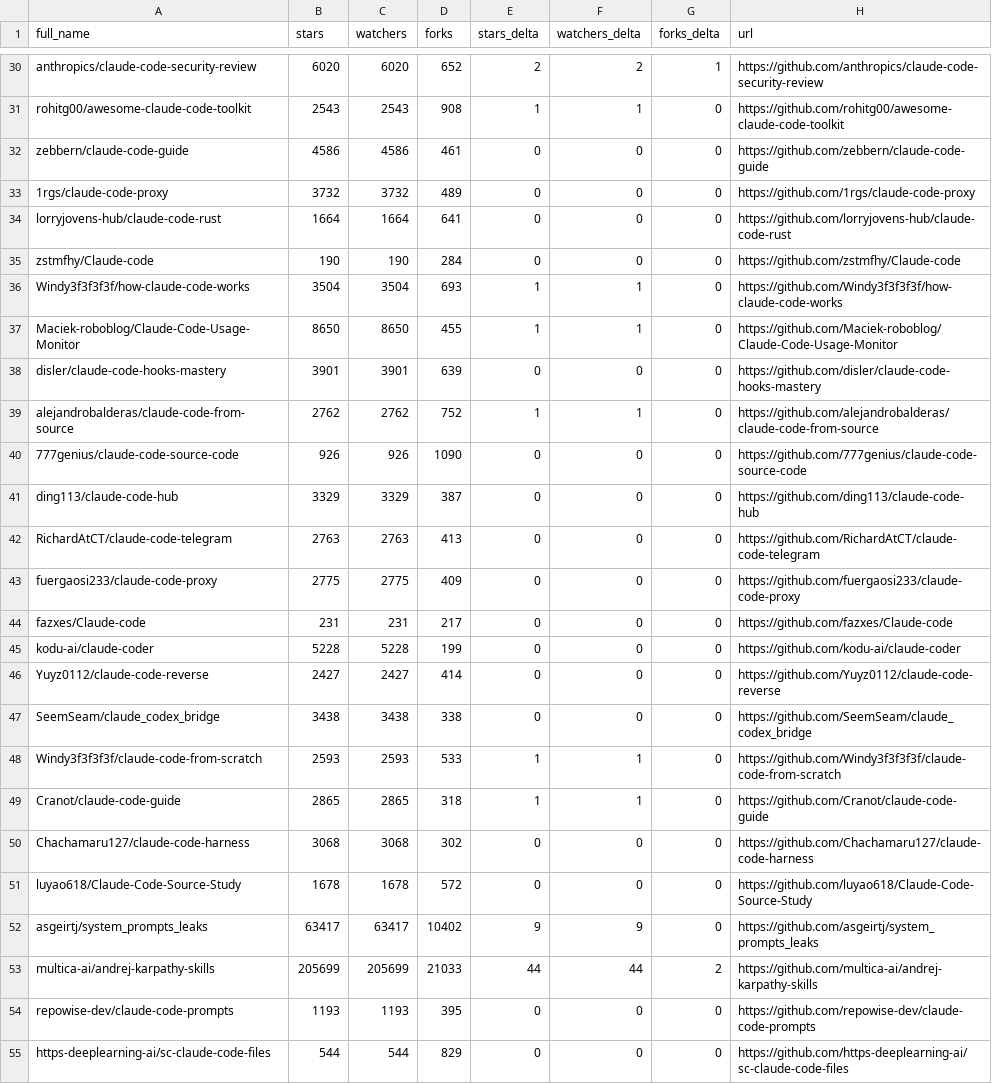
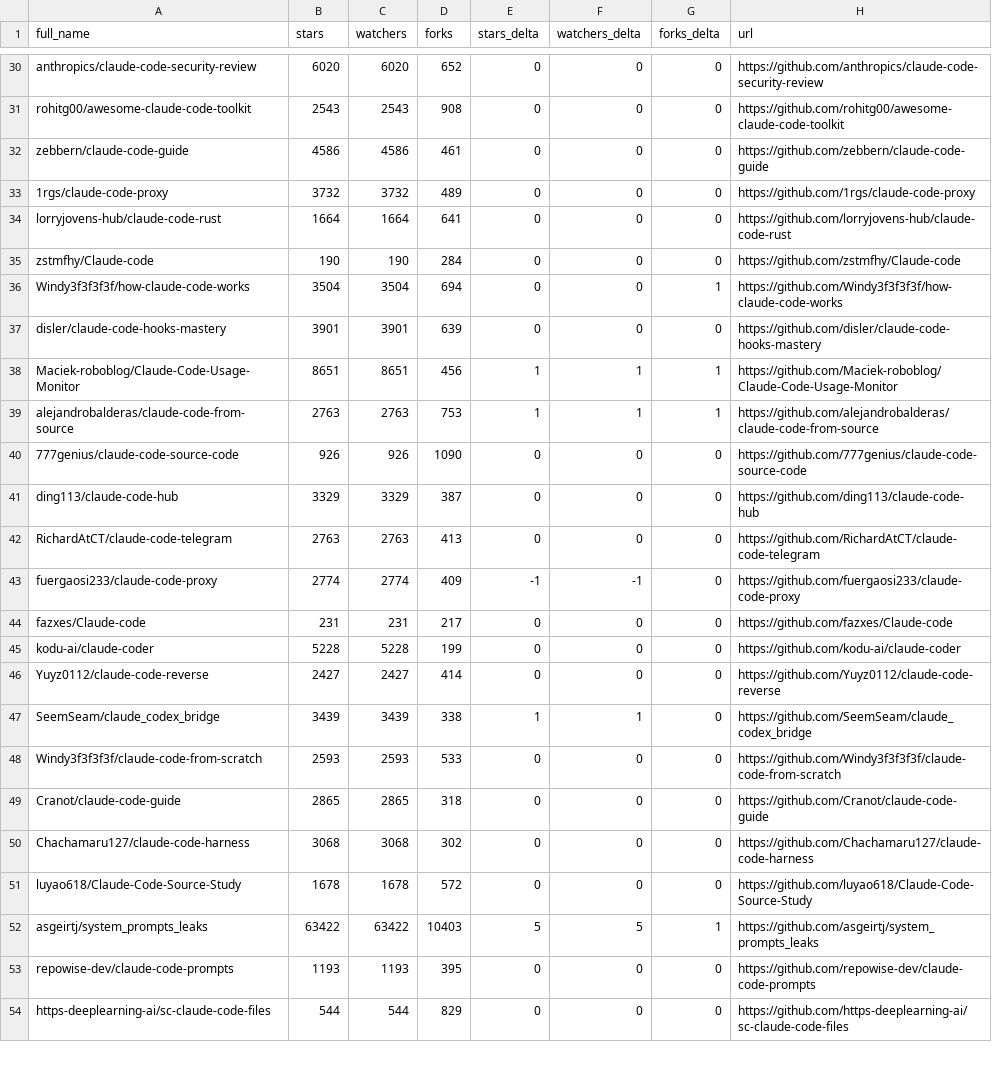
Before and after one commit to Battlefield-Art/awesome-claude-code, a CSV file: data/repo-ticker.csv, drawn as a sheet; only a part is shown, gaps mark what is left out; removed rows and columns are numbered as before the commit, all else as after; the diff covers the shown part only; the diff names each change by its address in the sheet, - before the commit and + after, or states it on an @@ line.

```diff
--- a/data/repo-ticker.csv
+++ b/data/repo-ticker.csv
-E30 (stars_delta): 2
+E30 (stars_delta): 0
-F30 (watchers_delta): 2
+F30 (watchers_delta): 0
-G30 (forks_delta): 1
+G30 (forks_delta): 0
-E31 (stars_delta): 1
+E31 (stars_delta): 0
-F31 (watchers_delta): 1
+F31 (watchers_delta): 0
-D36 (forks): 693
+D36 (forks): 694
-E36 (stars_delta): 1
+E36 (stars_delta): 0
-F36 (watchers_delta): 1
+F36 (watchers_delta): 0
-G36 (forks_delta): 0
+G36 (forks_delta): 1
-row 37: Maciek-roboblog/Claude-Code-Usage-Monitor | 8650 | 8650 | 455 | 1 | 1 | 0 | https://github.com/Maciek-roboblog/Claude-Code-Usage-Monitor
+row 38: Maciek-roboblog/Claude-Code-Usage-Monitor | 8651 | 8651 | 456 | 1 | 1 | 1 | https://github.com/Maciek-roboblog/Claude-Code-Usage-Monitor
-B39 (stars): 2762
+B39 (stars): 2763
-C39 (watchers): 2762
+C39 (watchers): 2763
-D39 (forks): 752
+D39 (forks): 753
-G39 (forks_delta): 0
+G39 (forks_delta): 1
-B43 (stars): 2775
+B43 (stars): 2774
-C43 (watchers): 2775
+C43 (watchers): 2774
-E43 (stars_delta): 0
+E43 (stars_delta): -1
-F43 (watchers_delta): 0
+F43 (watchers_delta): -1
-B47 (stars): 3438
+B47 (stars): 3439
-C47 (watchers): 3438
+C47 (watchers): 3439
-E47 (stars_delta): 0
+E47 (stars_delta): 1
-F47 (watchers_delta): 0
+F47 (watchers_delta): 1
-E48:E49 (stars_delta): 1
+E48:E49 (stars_delta): 0
-F48:F49 (watchers_delta): 1
+F48:F49 (watchers_delta): 0
-B52 (stars): 63417
+B52 (stars): 63422
-C52 (watchers): 63417
+C52 (watchers): 63422
-D52 (forks): 10402
+D52 (forks): 10403
-E52 (stars_delta): 9
+E52 (stars_delta): 5
-F52 (watchers_delta): 9
+F52 (watchers_delta): 5
-G52 (forks_delta): 0
+G52 (forks_delta): 1
-row 53: multica-ai/andrej-karpathy-skills | 205699 | 205699 | 21033 | 44 | 44 | 2 | https://github.com/multica-ai/andrej-karpathy-skills
```
Also changed, not shown: 3 added rows, 2 removed rows, 2 moved rows and 91 edited cells elsewhere in this file, 2 other files.
